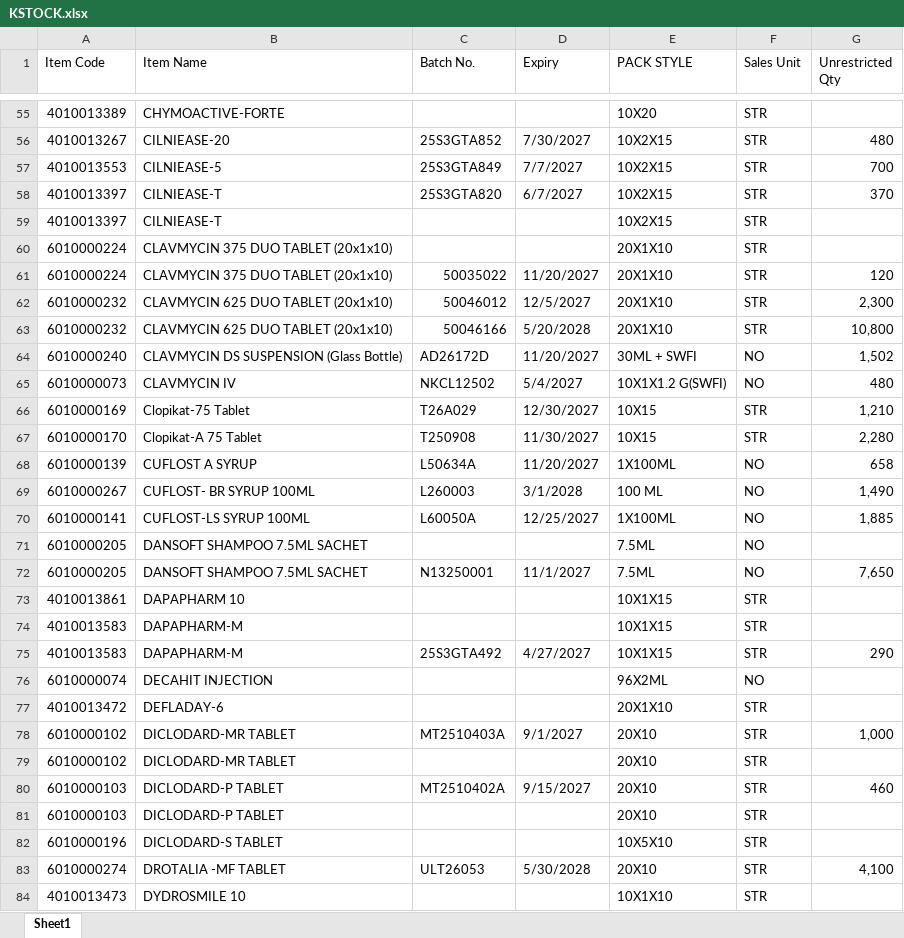
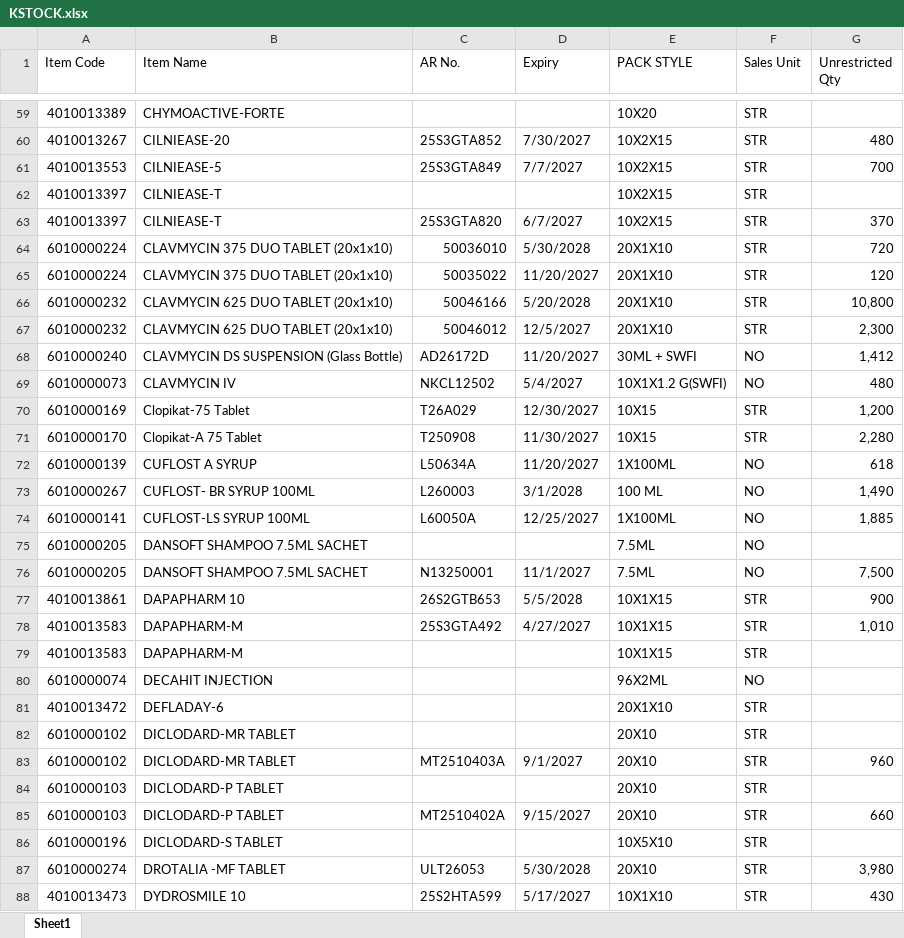
Before and after one commit to ishwarpharma/kemsyn, an Excel workbook: KSTOCK.xlsx, sheet Sheet1, drawn as a sheet; only a part is shown, gaps mark what is left out; the shorter side is filled out with more unchanged rows; values as stored, in another font and other column widths than the file's, no cell formats; removed rows and columns are numbered as before the commit, all else as after; the diff covers the shown part only; the diff names each change by its address in the sheet, - before the commit and + after, or states it on an @@ line.

```diff
--- a/KSTOCK.xlsx (sheet Sheet1)
+++ b/KSTOCK.xlsx (sheet Sheet1)
-C1: Batch No.
+C1: AR No.
@@ row 59 moved to row 62: 4010013397 @@
-C64 (AR No.): (empty)
+C64 (AR No.): 50036010
-D64 (Expiry): (empty)
+D64 (Expiry): 5/30/2028
-G64 (Unrestricted Qty): (empty)
+G64 (Unrestricted Qty): 720
@@ row 63 moved to row 66: 6010000232 @@
-G68 (Unrestricted Qty): 1,502
+G68 (Unrestricted Qty): 1,412
-G70 (Unrestricted Qty): 1,210
+G70 (Unrestricted Qty): 1,200
-G72 (Unrestricted Qty): 658
+G72 (Unrestricted Qty): 618
-G76 (Unrestricted Qty): 7,650
+G76 (Unrestricted Qty): 7,500
-C77 (AR No.): (empty)
+C77 (AR No.): 26S2GTB653
-D77 (Expiry): (empty)
+D77 (Expiry): 5/5/2028
-G77 (Unrestricted Qty): (empty)
+G77 (Unrestricted Qty): 900
+row 78: 4010013583 | DAPAPHARM-M | 25S3GTA492 | 4/27/2027 | 10X1X15 | STR | 1,010
-row 75: 4010013583 | DAPAPHARM-M | 25S3GTA492 | 4/27/2027 | 10X1X15 | STR | 290
-row 78: 6010000102 | DICLODARD-MR TABLET | MT2510403A | 9/1/2027 | 20X10 | STR | 1,000
-A83 (Item Code): 6010000103
+A83 (Item Code): 6010000102
-B83 (Item Name): DICLODARD-P TABLET
+B83 (Item Name): DICLODARD-MR TABLET
-C83 (AR No.): MT2510402A
+C83 (AR No.): MT2510403A
-D83 (Expiry): 9/15/2027
+D83 (Expiry): 9/1/2027
-G83 (Unrestricted Qty): 460
+G83 (Unrestricted Qty): 960
+row 85: 6010000103 | DICLODARD-P TABLET | MT2510402A | 9/15/2027 | 20X10 | STR | 660
-G87 (Unrestricted Qty): 4,100
+G87 (Unrestricted Qty): 3,980
@@ row 86 moved to row 88: 4010013473 @@
```
Also changed, not shown: 17 added rows, 11 removed rows, 18 moved rows and 50 edited cells elsewhere in this sheet, cell formats.
